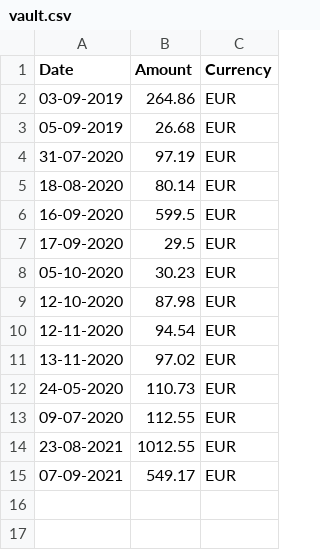
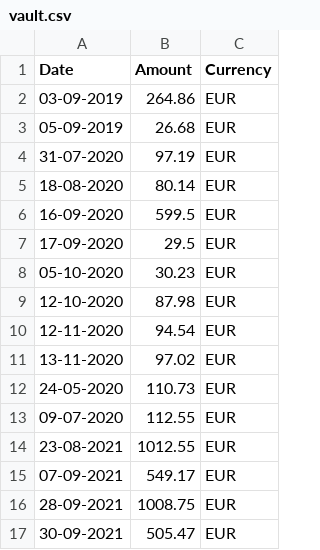
Before and after one commit to jindrvo1/thefund, a CSV file: public/vault.csv, drawn as a sheet.

```diff
--- a/public/vault.csv
+++ b/public/vault.csv
@@ -15 +15,3 @@ Date,Amount,Currency
 07-09-2021,549.17,EUR
+28-09-2021,1008.75,EUR
+30-09-2021,505.47,EUR
```
Also changed, not shown: public/transactions.csv, 1 other file.
